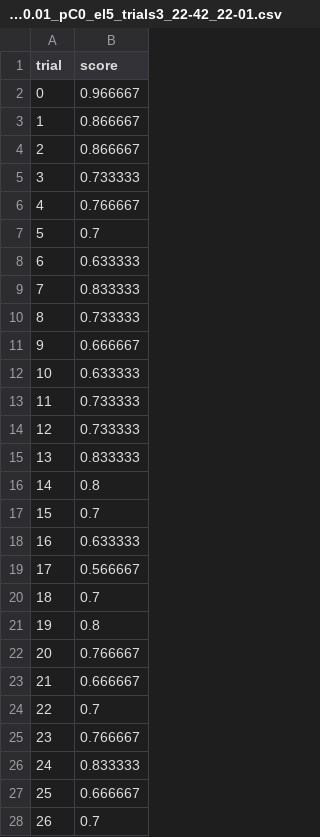
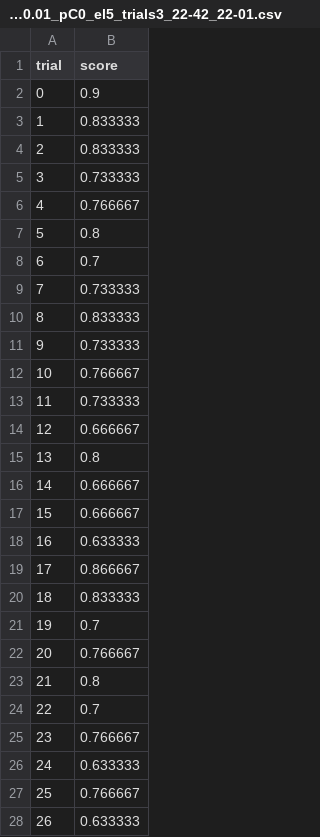
Before and after one commit to petretiandrea/thesis-genetic-swarm, a CSV file: analysis-visualization/collected-data/genetic/task2/result_task2_nodes50_k3_bias0.21_prox1.5_p80_g100_pM0.01_pC0_el5_trials3_22-42_22-01.csv, drawn as a sheet; only a part is shown; the diff covers the shown part only.

```diff
--- a/analysis-visualization/collected-data/genetic/task2/result_task2_nodes50_k3_bias0.21_prox1.5_p80_g100_pM0.01_pC0_el5_trials3_22-42_22-01.csv
+++ b/analysis-visualization/collected-data/genetic/task2/result_task2_nodes50_k3_bias0.21_prox1.5_p80_g100_pM0.01_pC0_el5_trials3_22-42_22-01.csv
@@ -1,28 +1,28 @@
 trial;score
-0;0.966667
-1;0.866667
-2;0.866667
+0;0.9
+1;0.833333
+2;0.833333
 3;0.733333
 4;0.766667
-5;0.7
-6;0.633333
-7;0.833333
-8;0.733333
-9;0.666667
-10;0.633333
+5;0.8
+6;0.7
+7;0.733333
+8;0.833333
+9;0.733333
+10;0.766667
 11;0.733333
-12;0.733333
-13;0.833333
-14;0.8
-15;0.7
+12;0.666667
+13;0.8
+14;0.666667
+15;0.666667
 16;0.633333
-17;0.566667
-18;0.7
-19;0.8
+17;0.866667
+18;0.833333
+19;0.7
 20;0.766667
-21;0.666667
+21;0.8
 22;0.7
 23;0.766667
-24;0.833333
-25;0.666667
-26;0.7
+24;0.633333
+25;0.766667
+26;0.633333
```
Also changed, not shown: 3 edited cells elsewhere in this file, analysis-visualization/collected-data/genetic/task3/result_task3_nodes50_k3_bias0.21_prox0_p80_g100_pM0.01_pC0_el5_trials3_12-30_23-01.csv, 16 other files.
